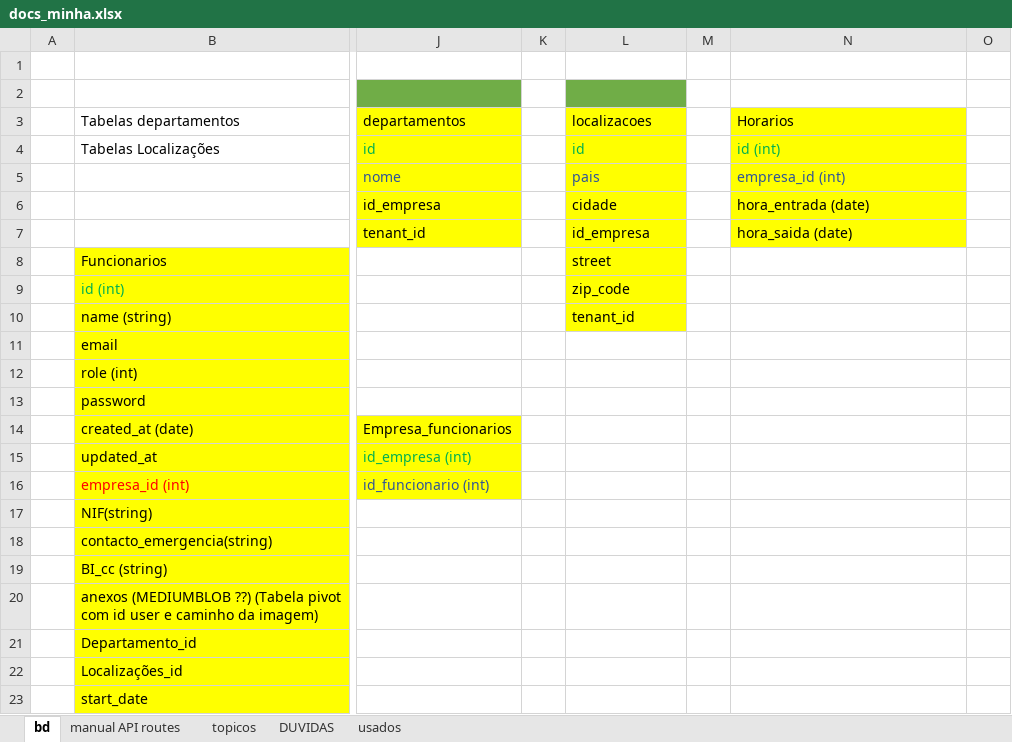
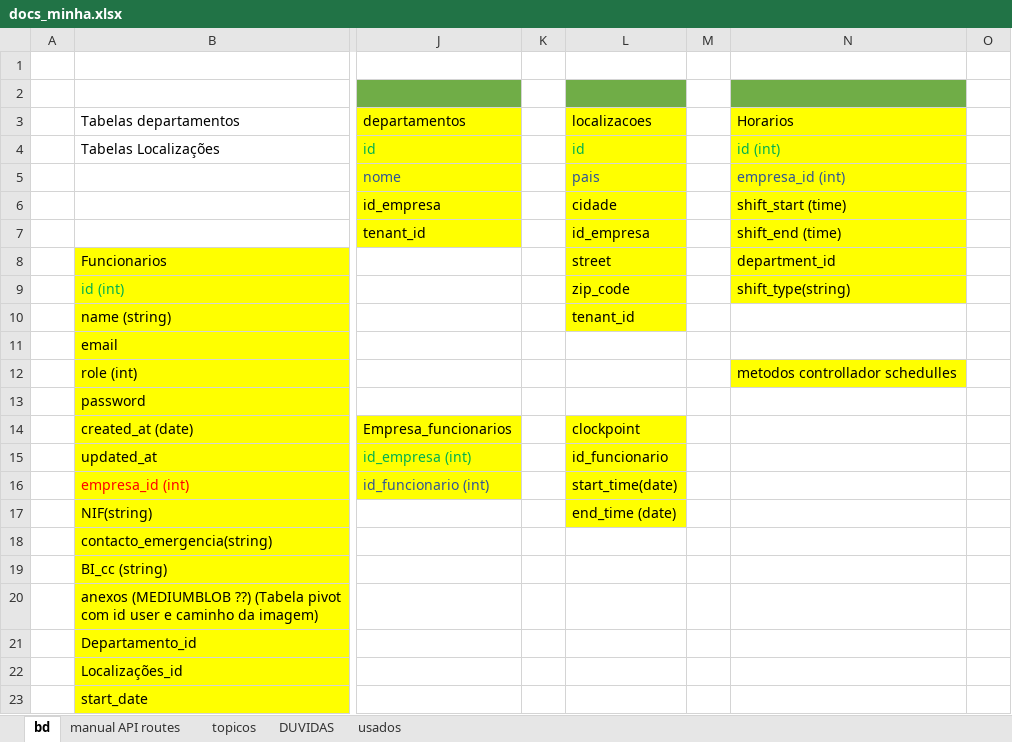
Before and after one commit to hugoresende27/estagio_relogio_ponto, an Excel workbook: docs_minha.xlsx, sheet bd, drawn as a sheet; only a part is shown, gaps mark what is left out; values as stored, in another font and other column widths than the file's, no borders; the diff names each change by its address in the sheet, - before the commit and + after, or states it on an @@ line.

```diff
--- a/docs_minha.xlsx (sheet bd)
+++ b/docs_minha.xlsx (sheet bd)
-N2 fill: none
+N2 fill: #70AD47
-N6: hora_entrada (date)
+N6: shift_start (time)
-N7: hora_saida (date)
+N7: shift_end (time)
-N8: (empty)
+N8: department_id
-N8:N9 fill: none
+N8:N9 fill: #FFFF00
-N9: (empty)
+N9: shift_type(string)
-N12: (empty)
+N12: metodos controllador schedulles
-N12 fill: none
+N12 fill: #FFFF00
-L14: (empty)
+L14: clockpoint
-L14:L17 fill: none
+L14:L17 fill: #FFFF00
-L15: (empty)
+L15: id_funcionario
-L16: (empty)
+L16: start_time(date)
-L17: (empty)
+L17: end_time (date)
```
Also changed, not shown: sheet manual API routes, sheet DUVIDAS, sheet topicos, charts or pictures, 10 other files.
